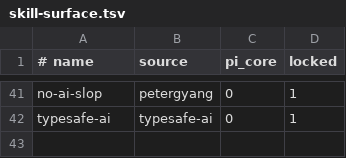
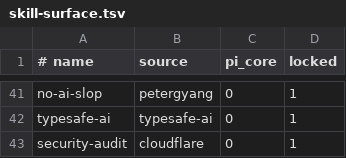
Before and after one commit to Tonours/etabli, a TSV file: workflow/runtime/skill-surface.tsv, drawn as a sheet; only a part is shown, gaps mark what is left out.

Commit message:
chore(vendor): vendor the cloudflare security-audit skill

```diff
--- a/workflow/runtime/skill-surface.tsv
+++ b/workflow/runtime/skill-surface.tsv
@@ -42 +42,2 @@ no-ai-slop	petergyang	0	1
 typesafe-ai	typesafe-ai	0	1
+security-audit	cloudflare	0	1
```
Also changed, not shown: 26 other files.
